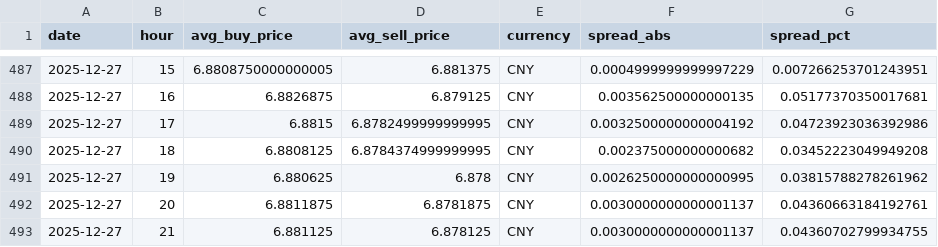
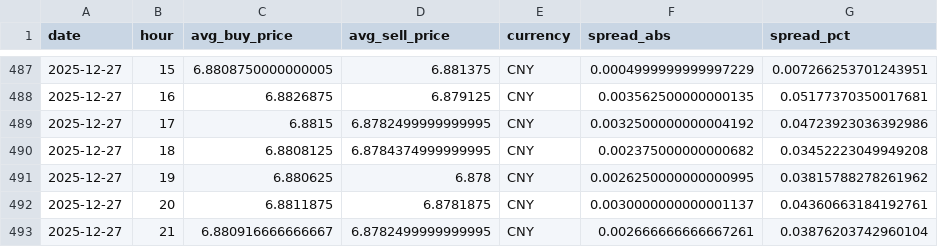
Before and after one commit to hec-dacm-p2p-2025/final-project, a CSV file: phase3_dashboard/exports/p2p_spread_by_currency/CNY_p2p_spread.csv, drawn as a sheet; only a part is shown, gaps mark what is left out.

```diff
--- a/phase3_dashboard/exports/p2p_spread_by_currency/CNY_p2p_spread.csv
+++ b/phase3_dashboard/exports/p2p_spread_by_currency/CNY_p2p_spread.csv
@@ -492,2 +492,2 @@ date,hour,avg_buy_price,avg_sell_price,currency,spread_abs,spread_pct
 2025-12-27,20,6.8811875,6.8781875,CNY,0.0030000000000001137,0.04360663184192761
-2025-12-27,21,6.881125,6.878125,CNY,0.0030000000000001137,0.04360702799934755
+2025-12-27,21,6.880916666666667,6.8782499999999995,CNY,0.002666666666667261,0.03876203742960104
```
Also changed, not shown: phase3_dashboard/exports/intraday_profile_by_currency/MXN_intraday_profile.csv, phase3_dashboard/exports/intraday_profile_by_currency/USD_intraday_profile.csv, 54 other files.
